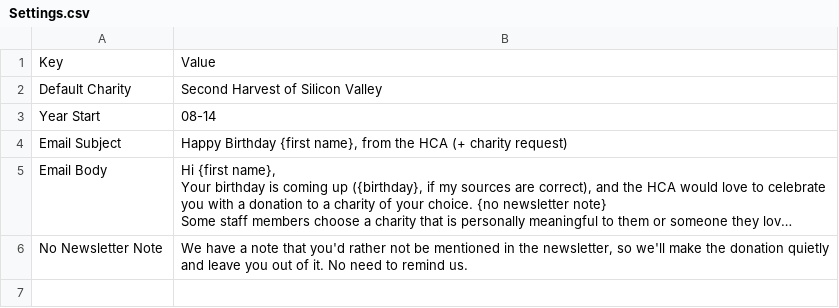
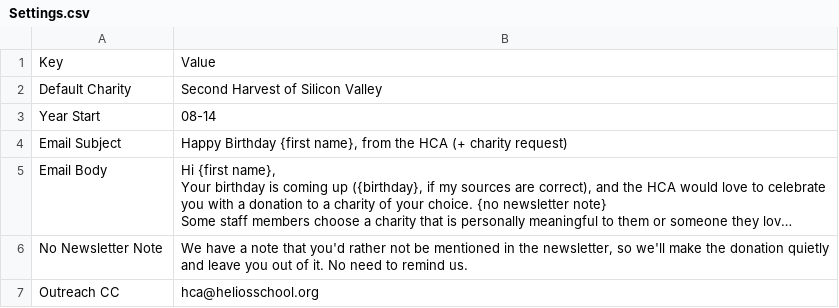
Before and after one commit to heliosian/heliosian, a CSV file: sampledata/birthdays/Settings.csv, drawn as a sheet; long unchanged cells end in …; the diff names each change by its address in the sheet, - before the commit and + after, or states it on an @@ line.

```diff
--- a/sampledata/birthdays/Settings.csv
+++ b/sampledata/birthdays/Settings.csv
+row 7: Outreach CC | hca@heliosschool.org
```
Also changed, not shown: 16 other files.
